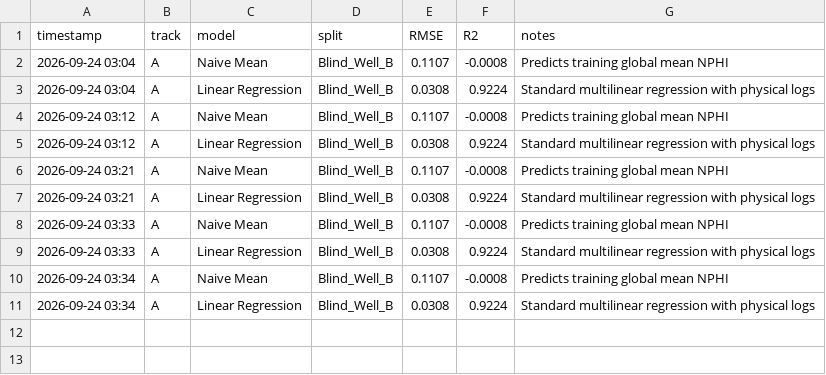
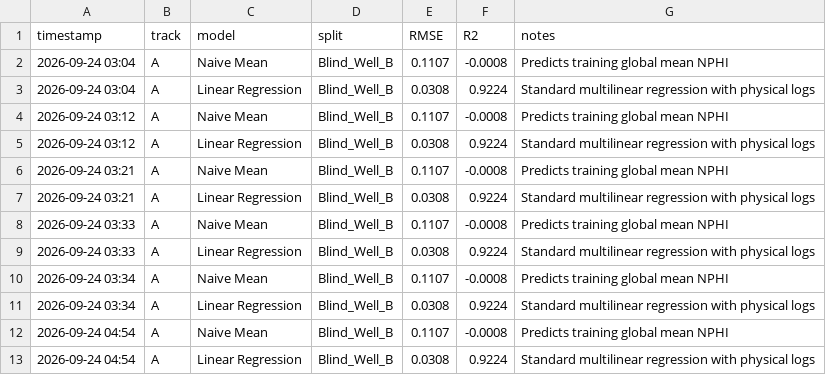
Before and after one commit to Zedela-code/ml-practice-notebooks, a CSV file: results/capstone_results_log.csv, drawn as a sheet.

```diff
--- a/results/capstone_results_log.csv
+++ b/results/capstone_results_log.csv
@@ -11 +11,3 @@ timestamp,track,model,split,RMSE,R2,notes
 2026-09-24 03:34,A,Linear Regression,Blind_Well_B,0.0308,0.9224,Standard multilinear regression with physical logs
+2026-09-24 04:54,A,Naive Mean,Blind_Well_B,0.1107,-0.0008,Predicts training global mean NPHI
+2026-09-24 04:54,A,Linear Regression,Blind_Well_B,0.0308,0.9224,Standard multilinear regression with physical logs
```
Also changed, not shown: 1 other file.
